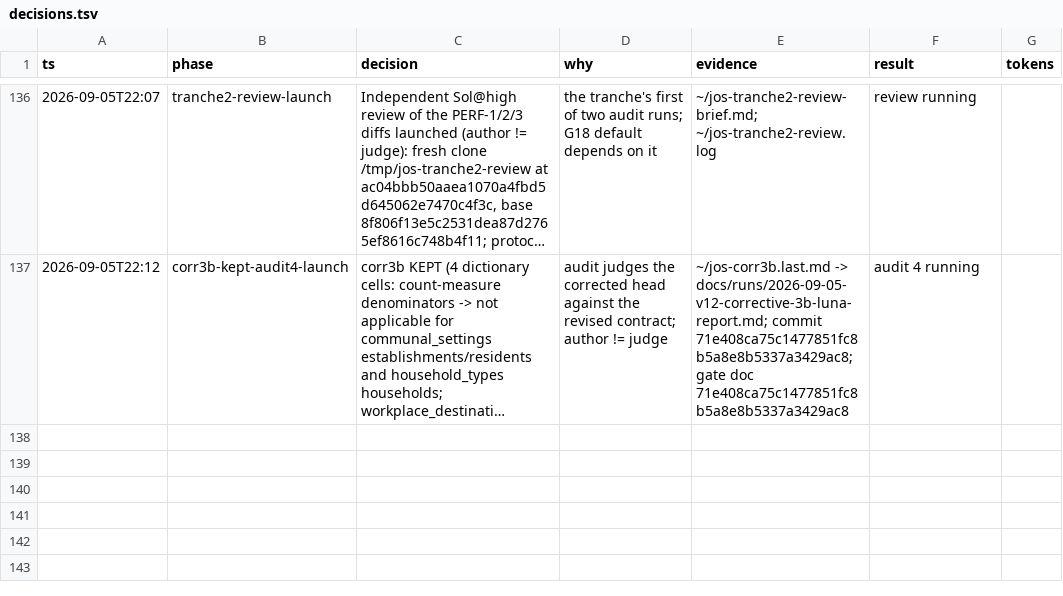
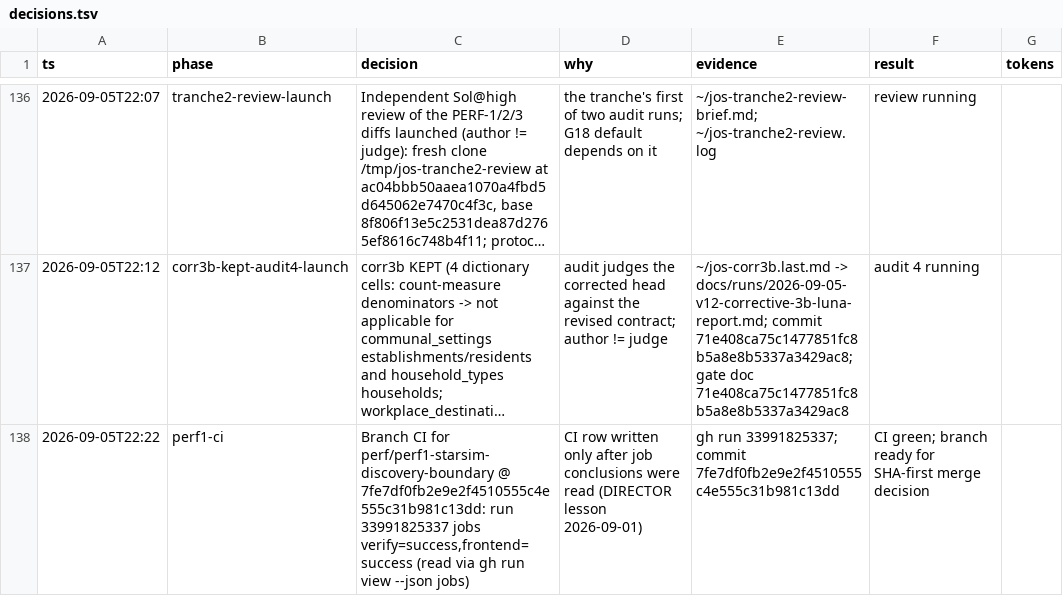
Before and after one commit to stev004/jsy_disease_sim, a TSV file: .claude/decisions.tsv, drawn as a sheet; only a part is shown, gaps mark what is left out; long unchanged cells end in …; the diff names each change by its address in the sheet, - before the commit and + after, or states it on an @@ line.

Commit message:
trail: perf1-ci — Branch CI for perf/perf1-starsim-discovery-boundary @ 7fe7df

```diff
--- a/.claude/decisions.tsv
+++ b/.claude/decisions.tsv
+row 138: 2026-09-05T22:22 | perf1-ci | Branch CI for perf/perf1-starsim-discovery-boundary @ 7fe7df0fb2e9e2f4510555c4e555c31b981c13dd: run 33991825337 jobs verify=success,frontend=success (read via gh run view --json jobs) | CI row written only after job conclusions were read (DIRECTOR lesson 2026-09-01) | gh run 33991825337; commit 7fe7df0fb2e9e2f4510555c4e555c31b981c13dd | CI green; branch ready for SHA-first merge decision
```
